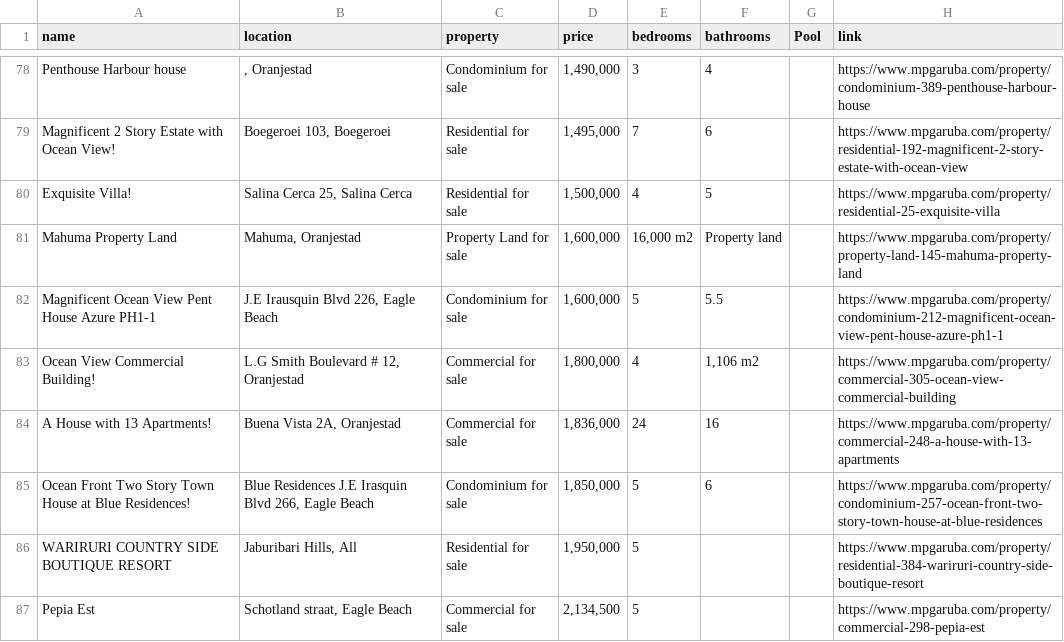
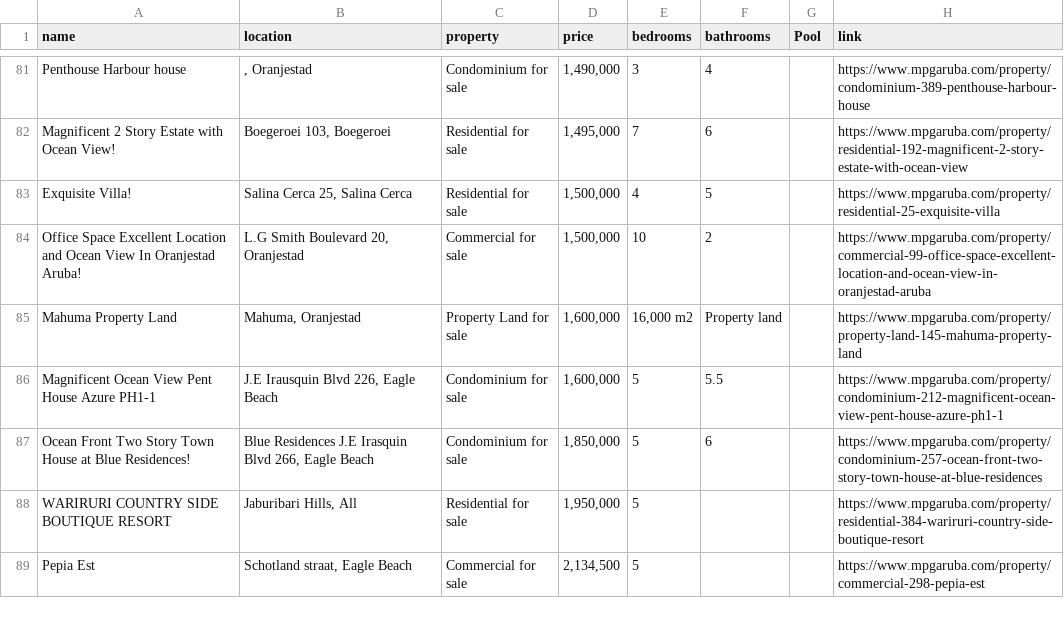
Before and after one commit to jbassie/WEB-SCRAPING, a CSV file: REAL_ESTATE/data/mpgaruba.csv, drawn as a sheet; only a part is shown, gaps mark what is left out; the diff covers the shown part only.

```diff
--- a/REAL_ESTATE/data/mpgaruba.csv
+++ b/REAL_ESTATE/data/mpgaruba.csv
@@ -80,6 +83,5 @@ Magnificent 2 Story Estate with Ocean View! ,"Boegeroei 103, Boegeroei",Resident
 Exquisite Villa! ,"Salina Cerca 25, Salina Cerca",Residential for sale," 1,500,000 ",4,5,,https://www.mpgaruba.com/property/residential-25-exquisite-villa
+Office Space  Excellent Location and Ocean View In Oranjestad Aruba! ,"L.G Smith Boulevard 20, Oranjestad",Commercial for sale," 1,500,000 ",10,2,,https://www.mpgaruba.com/property/commercial-99-office-space-excellent-location-and-ocean-view-in-oranjestad-aruba
 Mahuma Property Land ,"Mahuma, Oranjestad",Property Land for sale," 1,600,000 ","16,000 m2",Property land,,https://www.mpgaruba.com/property/property-land-145-mahuma-property-land
 Magnificent Ocean View Pent House Azure PH1-1 ,"J.E Irausquin Blvd 226, Eagle Beach",Condominium for sale," 1,600,000 ",5,5.5,,https://www.mpgaruba.com/property/condominium-212-magnificent-ocean-view-pent-house-azure-ph1-1
-Ocean View Commercial Building! ,"L.G Smith Boulevard  # 12, Oranjestad",Commercial for sale," 1,800,000 ",4,"1,106 m2",,https://www.mpgaruba.com/property/commercial-305-ocean-view-commercial-building
-A House with 13 Apartments! ,"Buena Vista 2A, Oranjestad",Commercial for sale," 1,836,000 ",24,16,,https://www.mpgaruba.com/property/commercial-248-a-house-with-13-apartments
 Ocean Front Two Story Town House at Blue Residences! ,"Blue Residences J.E Irasquin Blvd 266, Eagle Beach",Condominium for sale," 1,850,000 ",5,6,,https://www.mpgaruba.com/property/condominium-257-ocean-front-two-story-town-house-at-blue-residences
```
Also changed, not shown: 6 added rows, 4 removed rows and 3 edited cells elsewhere in this file, REAL_ESTATE/data/aruba_reality.csv, REAL_ESTATE/data/casana.csv, 8 other files.
